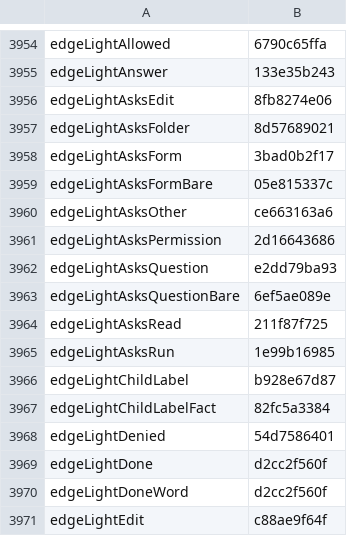
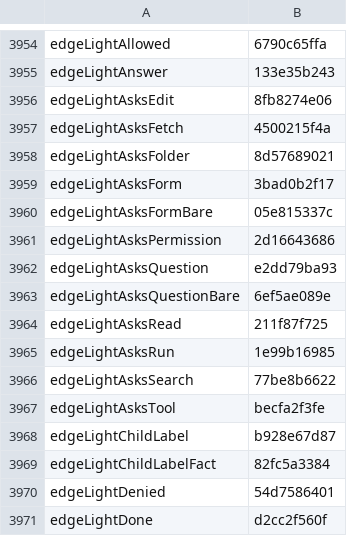
Before and after one commit to Eslamasabry/opencode-mobile-next, a TSV file: native/tools/strings/translation-state/ar.tsv, drawn as a sheet; only a part is shown, gaps mark what is left out; the shorter side is filled out with more unchanged rows; removed rows and columns are numbered as before the commit, all else as after; the diff names each change by its address in the sheet, - before the commit and + after, or states it on an @@ line.

```diff
--- a/native/tools/strings/translation-state/ar.tsv
+++ b/native/tools/strings/translation-state/ar.tsv
+row 3957: edgeLightAsksFetch | 4500215f4a
-row 3960: edgeLightAsksOther | ce663163a6
+row 3966: edgeLightAsksSearch | 77be8b6622
+row 3967: edgeLightAsksTool | becfa2f3fe
```
Also changed, not shown: native/tools/strings/translation-state/es.tsv, native/tools/strings/translation-state/fr.tsv, 31 other files.
